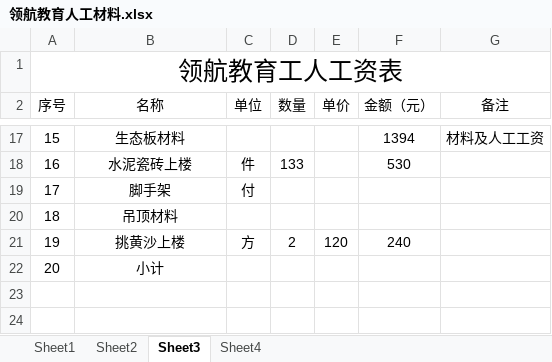
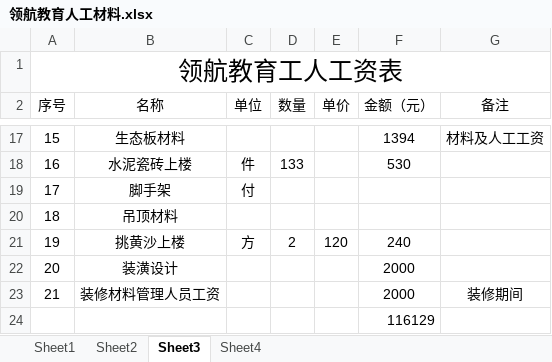
Before and after one commit to SolidFighter/LH_EDU, an Excel workbook: 开支收入/领航教育人工材料.xlsx, sheet Sheet3, drawn as a sheet; only a part is shown, gaps mark what is left out; values as stored, in another font and other column widths than the file's, no borders; removed rows and columns are numbered as before the commit, all else as after; the diff names each change by its address in the sheet, - before the commit and + after, or states it on an @@ line.

```diff
--- a/开支收入/领航教育人工材料.xlsx (sheet Sheet3)
+++ b/开支收入/领航教育人工材料.xlsx (sheet Sheet3)
-row 22: 20 | 小计
+row 22: 20 | 装潢设计 |  |  |  | 2000
+row 23: 21 | 装修材料管理人员工资 |  |  |  | 2000 | 装修期间
+row 24:  |  |  |  |  | 116129
```
Also changed, not shown: sheet Sheet2, sheet Sheet4, sheet Sheet1, 2 other files.
